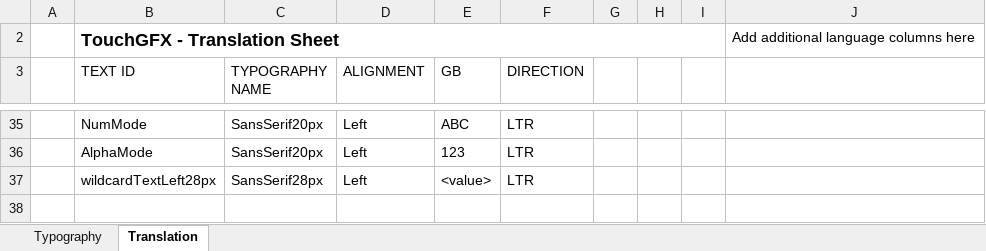
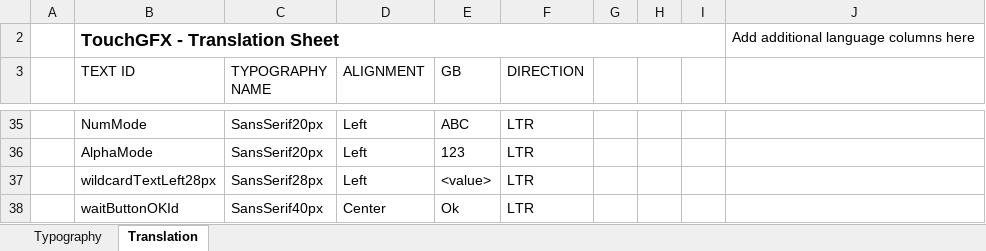
Before and after one commit to ftkalcevic/DCC, an Excel workbook: STM32F469_Controller/Source/TouchGFX/TouchGFX/assets/texts/texts.xlsx, sheet Translation, drawn as a sheet; only a part is shown, gaps mark what is left out; values as stored, in another font and other column widths than the file's, no borders; table styles not drawn; the diff names each change by its address in the sheet, - before the commit and + after, or states it on an @@ line.

Commit message:
Refactor decoder Config
Replace TextAreaWithOneWildcard and Box with TextWithFrame
Add wait window

```diff
--- a/STM32F469_Controller/Source/TouchGFX/TouchGFX/assets/texts/texts.xlsx (sheet Translation)
+++ b/STM32F469_Controller/Source/TouchGFX/TouchGFX/assets/texts/texts.xlsx (sheet Translation)
+row 38:  | waitButtonOKId | SansSerif40px | Center | Ok | LTR
```
Also changed, not shown: 40 other files.
